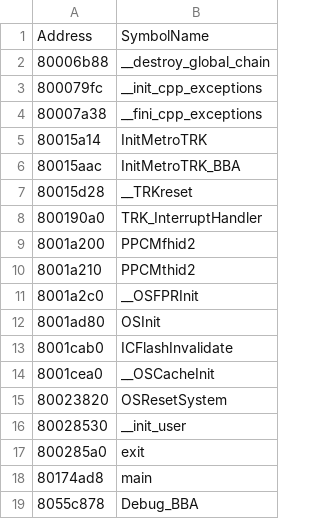
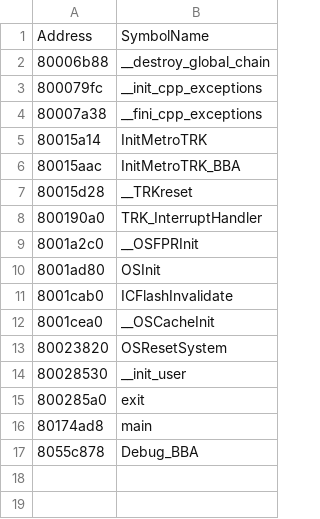
Before and after one commit to DarkKirb/donut-decomp, a CSV file: data/symbols.csv, drawn as a sheet; the diff names each change by its address in the sheet, - before the commit and + after, or states it on an @@ line.

```diff
--- a/data/symbols.csv
+++ b/data/symbols.csv
-row 9: 8001a200 | PPCMfhid2
-row 10: 8001a210 | PPCMthid2
```
Also changed, not shown: data/ranges.csv, 3 other files.
